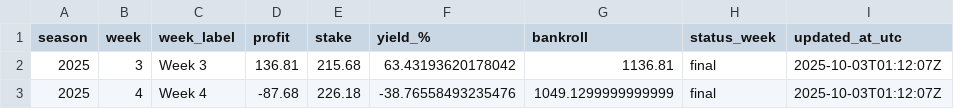
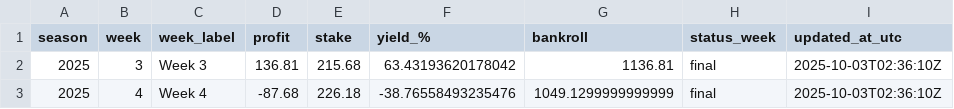
Before and after one commit to luisesantamaria/nfl-betting, a CSV file: data/live/pnl.csv, drawn as a sheet.

```diff
--- a/data/live/pnl.csv
+++ b/data/live/pnl.csv
@@ -1,3 +1,3 @@
 season,week,week_label,profit,stake,yield_%,bankroll,status_week,updated_at_utc
-2025,3,Week 3,136.81,215.68,63.43193620178042,1136.81,final,2025-10-03T01:12:07Z
-2025,4,Week 4,-87.68,226.18,-38.76558493235476,1049.1299999999999,final,2025-10-03T01:12:07Z
+2025,3,Week 3,136.81,215.68,63.43193620178042,1136.81,final,2025-10-03T02:36:10Z
+2025,4,Week 4,-87.68,226.18,-38.76558493235476,1049.1299999999999,final,2025-10-03T02:36:10Z
```
